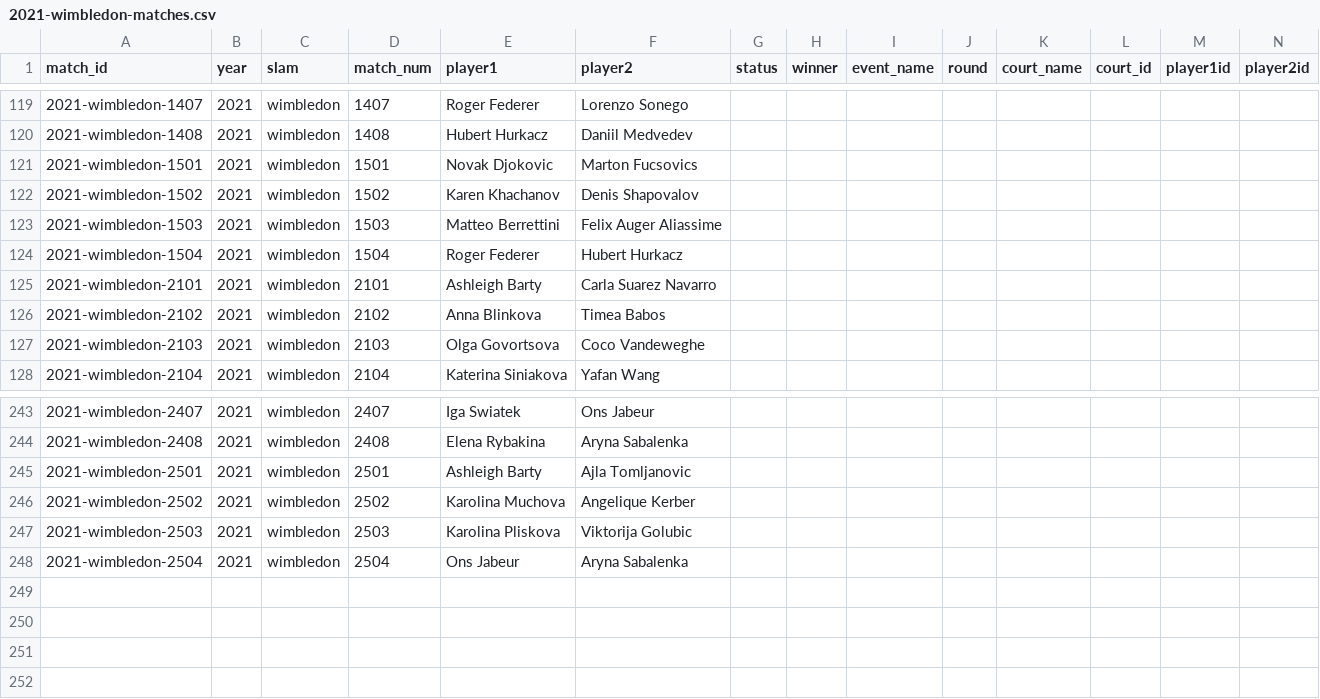
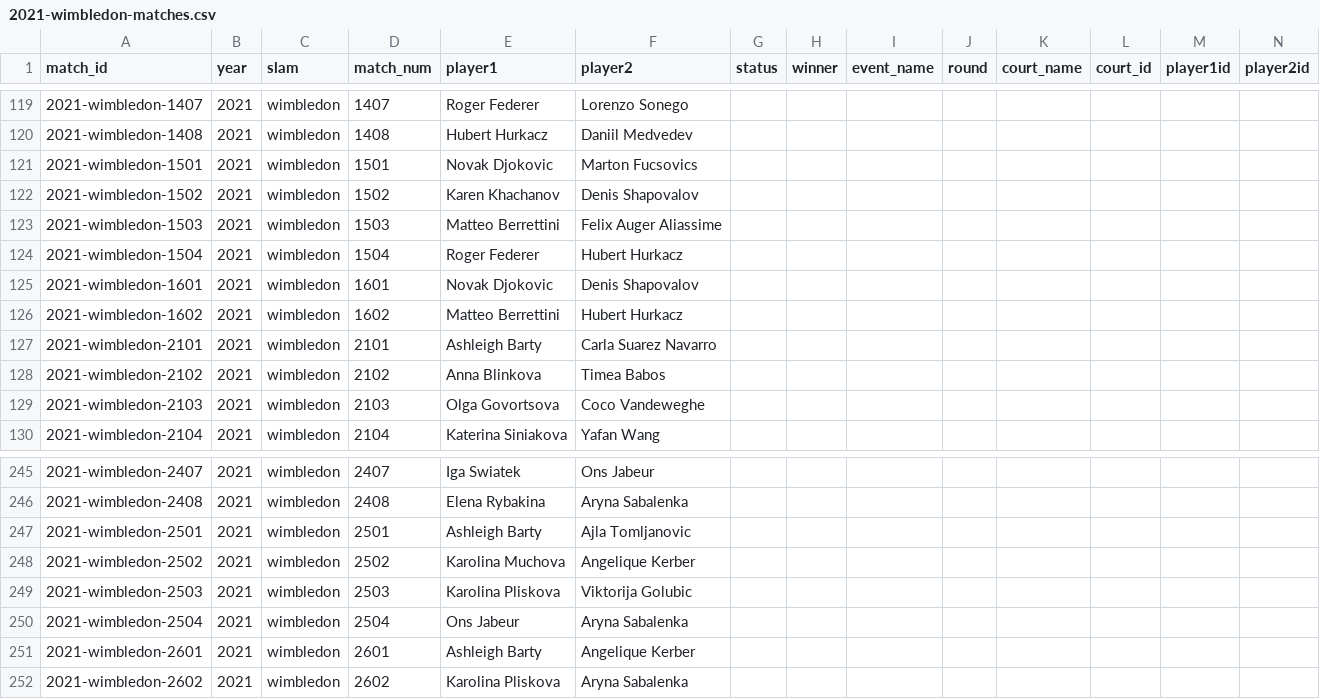
Before and after one commit to JeffSackmann/tennis_slam_pointbypoint, a CSV file: 2021-wimbledon-matches.csv, drawn as a sheet; only a part is shown, gaps mark what is left out; rows hold the shown columns only; the diff names each change by its address in the sheet, - before the commit and + after, or states it on an @@ line.

Commit message:
add Wimb singles SFs

```diff
--- a/2021-wimbledon-matches.csv
+++ b/2021-wimbledon-matches.csv
+row 125: 2021-wimbledon-1601 | 2021 | wimbledon | 1601 | Novak Djokovic | Denis Shapovalov
+row 126: 2021-wimbledon-1602 | 2021 | wimbledon | 1602 | Matteo Berrettini | Hubert Hurkacz
+row 251: 2021-wimbledon-2601 | 2021 | wimbledon | 2601 | Ashleigh Barty | Angelique Kerber
+row 252: 2021-wimbledon-2602 | 2021 | wimbledon | 2602 | Karolina Pliskova | Aryna Sabalenka
```
